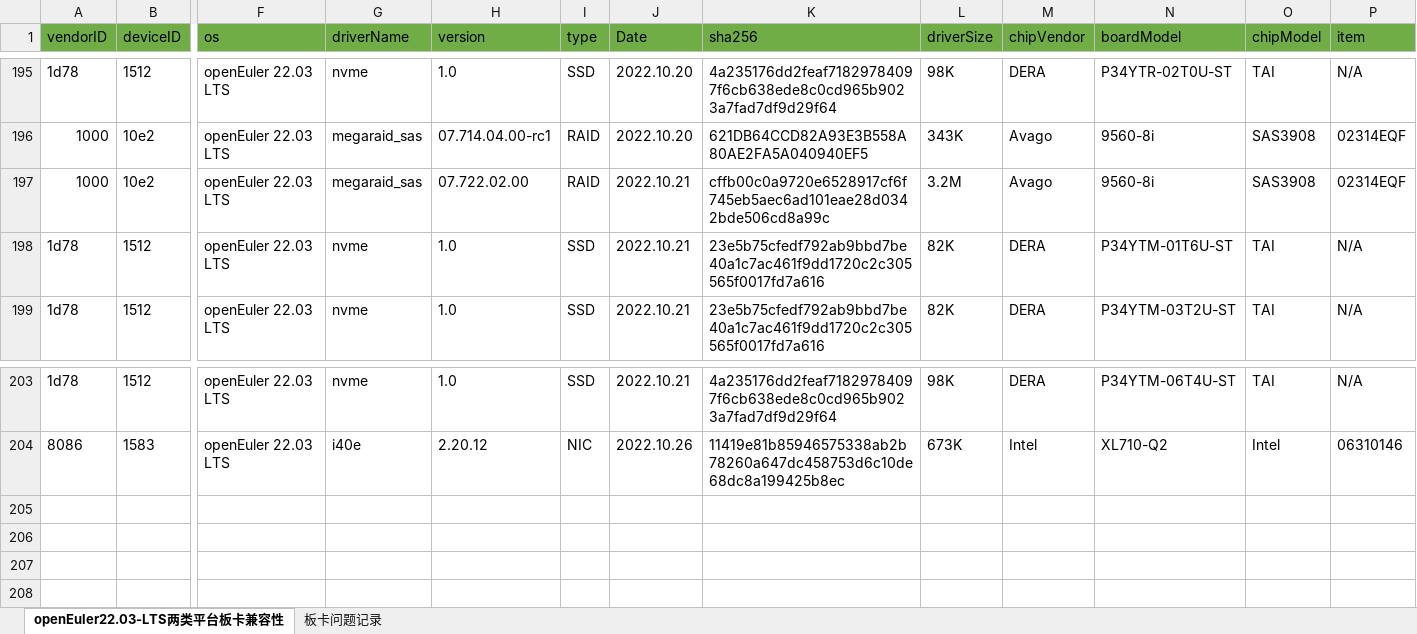
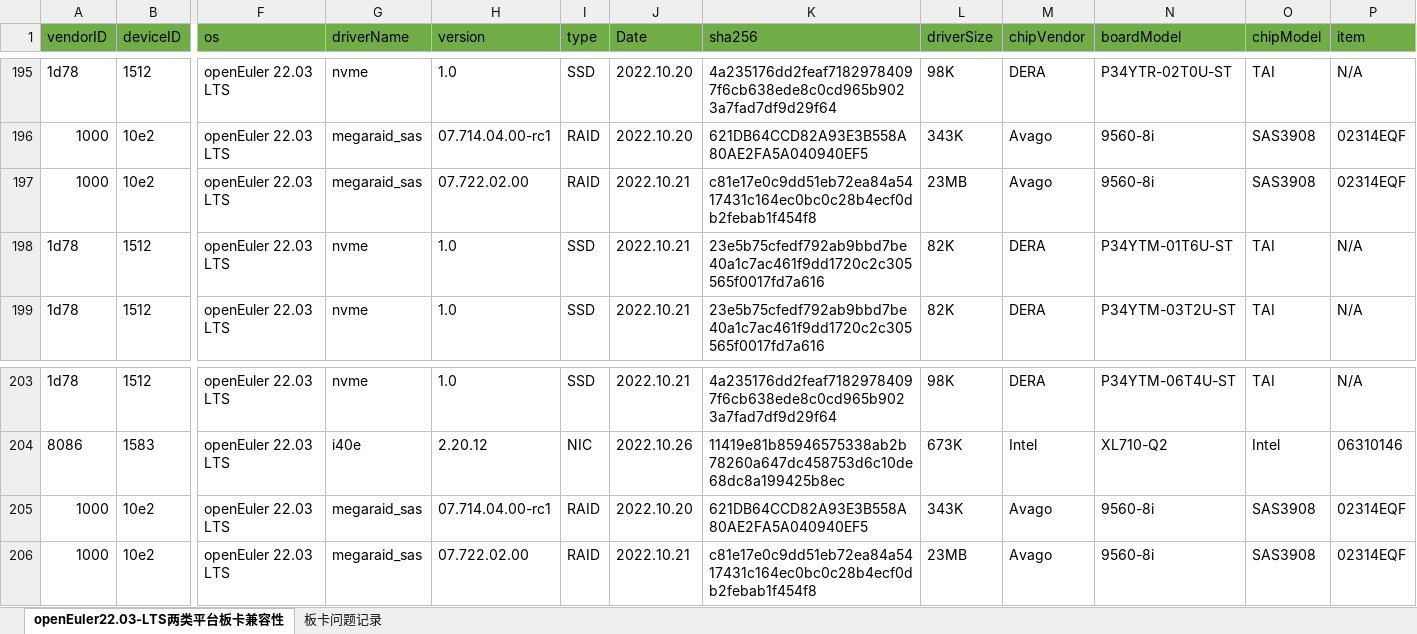
Before and after one commit to tttomorrow/euler-portal, an Excel workbook: data/compatibility/openEuler22.03-LTS上两类平台板卡兼容清单.xlsx, sheet openEuler22.03-LTS两类平台板卡兼容性, drawn as a sheet; only a part is shown, gaps mark what is left out; values as stored, in another font and other column widths than the file's, no borders; rows hold the shown columns only; the diff names each change by its address in the sheet, - before the commit and + after, or states it on an @@ line.

Commit message:
add 9560-8i board info in openeuler 22.03 LTS

```diff
--- a/data/compatibility/openEuler22.03-LTS上两类平台板卡兼容清单.xlsx (sheet openEuler22.03-LTS两类平台板卡兼容性)
+++ b/data/compatibility/openEuler22.03-LTS上两类平台板卡兼容清单.xlsx (sheet openEuler22.03-LTS两类平台板卡兼容性)
-K197 (sha256): cffb00c0a9720e6528917cf6f745eb5aec6ad101eae28d0342bde506cd8a99c
+K197 (sha256): c81e17e0c9dd51eb72ea84a5417431c164ec0bc0c28b4ecf0db2febab1f454f8
-L197 (driverSize): 3.2M
+L197 (driverSize): 23MB
+row 205: 1000 | 10e2 | openEuler 22.03 LTS | megaraid_sas | 07.714.04.00-rc1 | RAID | 2022.10.20 | 621DB64CCD82A93E3B558A80AE2FA5A040940EF5 | 343K | Avago | 9560-8i | SAS3908 | 02314EQF
+row 206: 1000 | 10e2 | openEuler 22.03 LTS | megaraid_sas | 07.722.02.00 | RAID | 2022.10.21 | c81e17e0c9dd51eb72ea84a5417431c164ec0bc0c28b4ecf0db2febab1f454f8 | 23MB | Avago | 9560-8i | SAS3908 | 02314EQF
```
Also changed, not shown: 2 other files.
